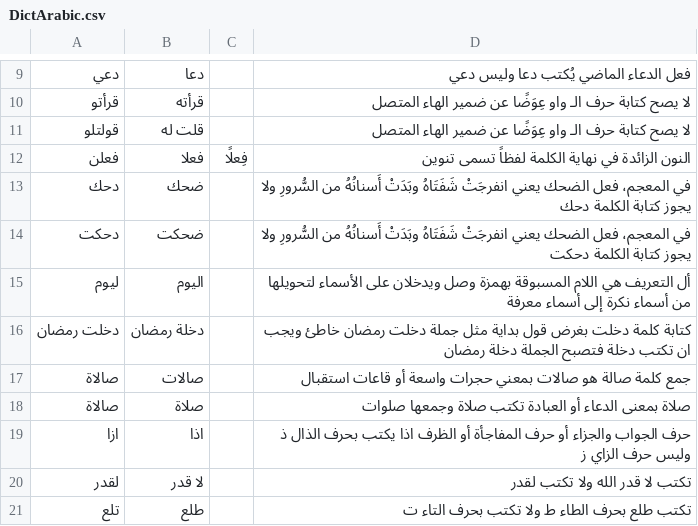
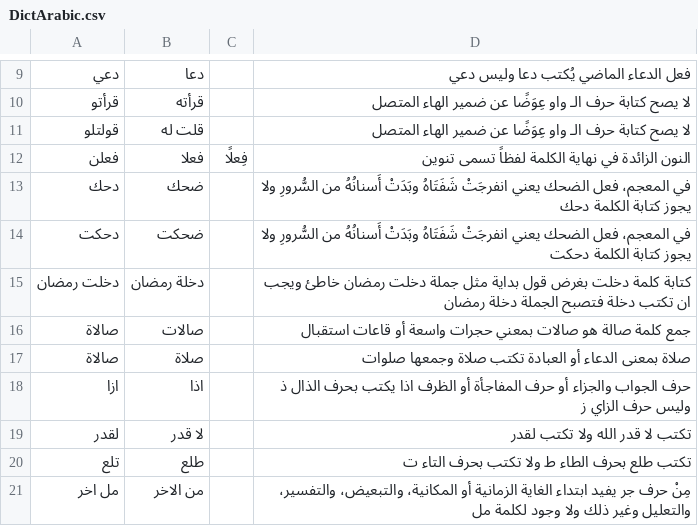
Before and after one commit to mohamedation/DictArabic, a CSV file: data/DictArabic.csv, drawn as a sheet; only a part is shown, gaps mark what is left out; the shorter side is filled out with more unchanged rows; the diff names each change by its address in the sheet, - before the commit and + after, or states it on an @@ line.

Commit message:
updated data

```diff
--- a/data/DictArabic.csv
+++ b/data/DictArabic.csv
-row 15: ليوم | اليوم |  | أل التعريف هي اللام المسبوقة بهمزة وصل ويدخلان على الأسماء لتحويلها من أسماء نكرة إلى أسماء معرفة
```
